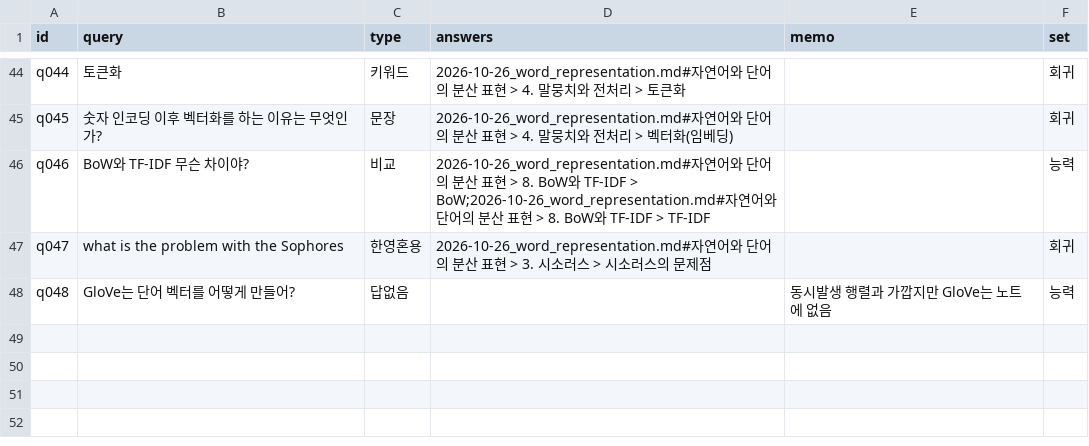
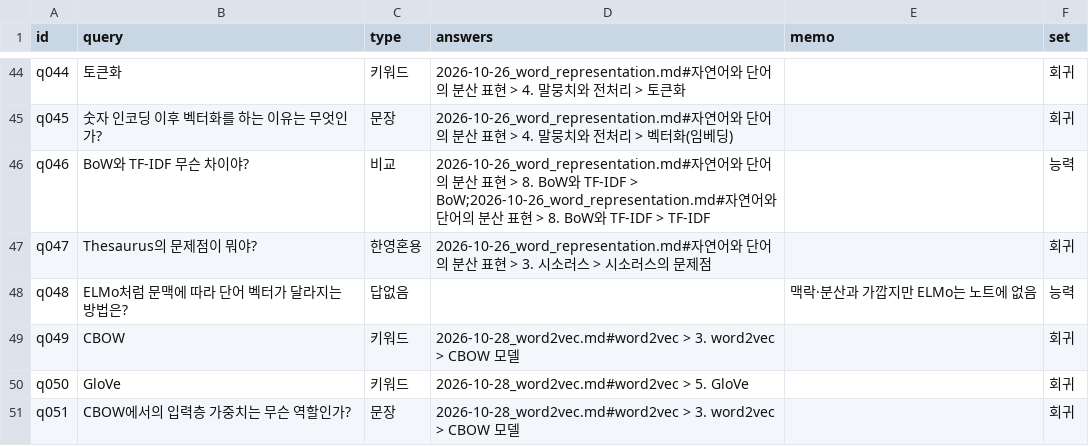
Before and after one commit to woolnd/chagok, a CSV file: eval/retrieval.csv, drawn as a sheet; only a part is shown, gaps mark what is left out; the diff covers the shown part only.

Commit message:
docs: word2vec 노트와 평가셋 질문 추가

```diff
--- a/eval/retrieval.csv
+++ b/eval/retrieval.csv
@@ -46,3 +46,6 @@ q045,숫자 인코딩 이후 벡터화를 하는 이유는 무엇인가?,문장,
 q046,BoW와 TF-IDF 무슨 차이야?,비교,2026-10-26_word_representation.md#자연어와 단어의 분산 표현 > 8. BoW와 TF-IDF > BoW;2026-10-26_word_representation.md#자연어와 단어의 분산 표현 > 8. BoW와 TF-IDF > TF-IDF,,능력
-q047,what is the problem with the Sophores,한영혼용,2026-10-26_word_representation.md#자연어와 단어의 분산 표현 > 3. 시소러스 > 시소러스의 문제점,,회귀
-q048,GloVe는 단어 벡터를 어떻게 만들어?,답없음,,동시발생 행렬과 가깝지만 GloVe는 노트에 없음,능력
+q047,Thesaurus의 문제점이 뭐야?,한영혼용,2026-10-26_word_representation.md#자연어와 단어의 분산 표현 > 3. 시소러스 > 시소러스의 문제점,,회귀
+q048,ELMo처럼 문맥에 따라 단어 벡터가 달라지는 방법은?,답없음,,맥락·분산과 가깝지만 ELMo는 노트에 없음,능력
+q049,CBOW,키워드,2026-10-28_word2vec.md#word2vec > 3. word2vec > CBOW 모델,,회귀
+q050,GloVe,키워드,2026-10-28_word2vec.md#word2vec > 5. GloVe,,회귀
+q051,CBOW에서의 입력층 가중치는 무슨 역할인가?,문장,2026-10-28_word2vec.md#word2vec > 3. word2vec > CBOW 모델,,회귀
```
Also changed, not shown: 5 added rows and 4 edited cells elsewhere in this file, 1 other file.
